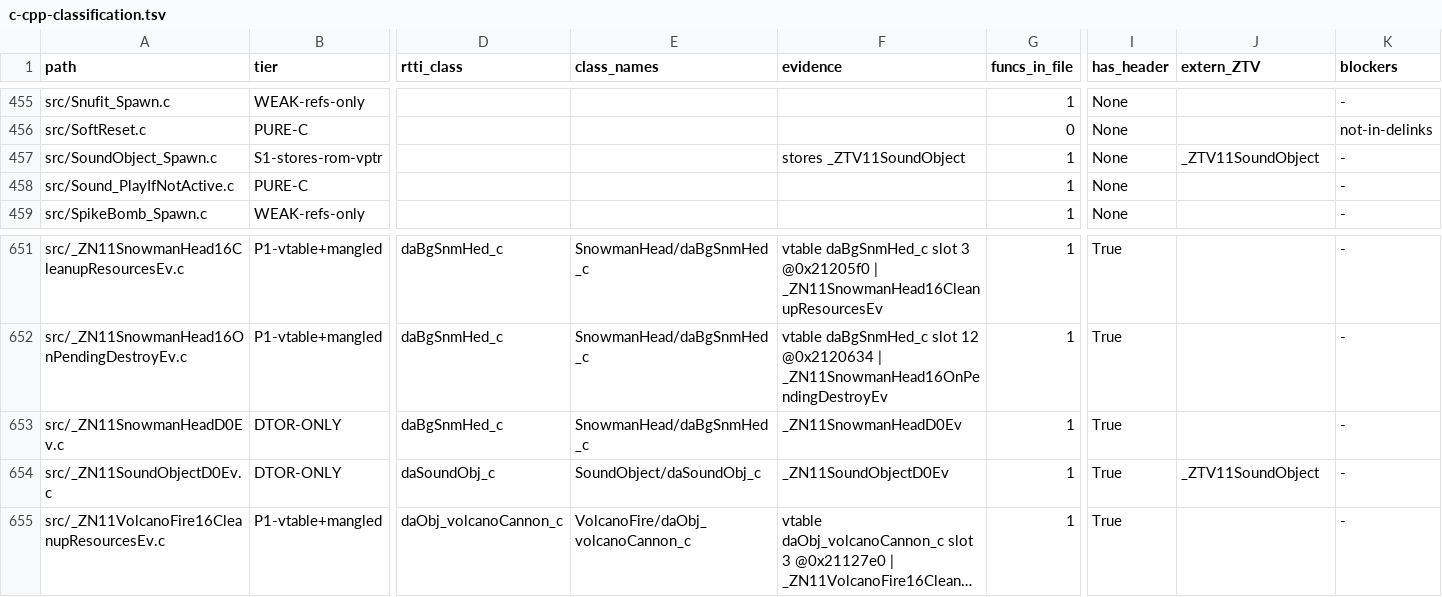
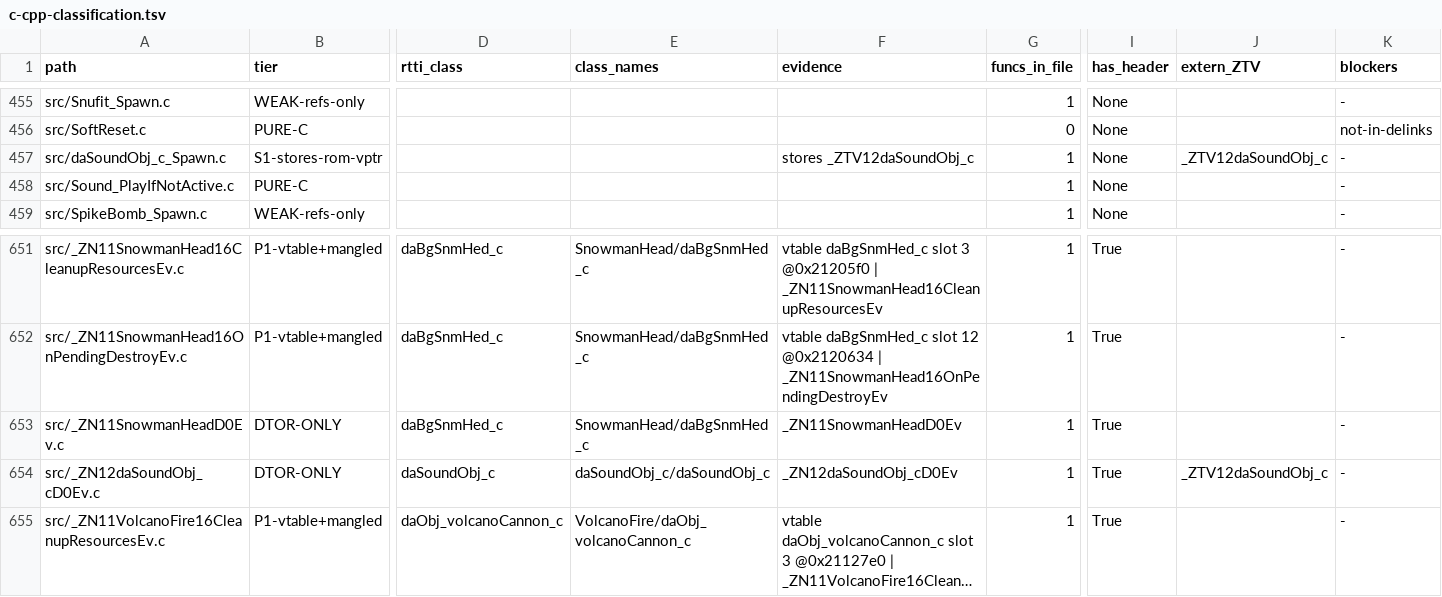
Before and after one commit to AdrianBros/sm64ds-decomp, a TSV file: notes/data/c-cpp-classification.tsv, drawn as a sheet; only a part is shown, gaps mark what is left out; long unchanged cells end in …; the diff names each change by its address in the sheet, - before the commit and + after, or states it on an @@ line.

```diff
--- a/notes/data/c-cpp-classification.tsv
+++ b/notes/data/c-cpp-classification.tsv
-A457 (path): src/SoundObject_Spawn.c
+A457 (path): src/daSoundObj_c_Spawn.c
-F457 (evidence): stores _ZTV11SoundObject
+F457 (evidence): stores _ZTV12daSoundObj_c
-J457 (extern_ZTV): _ZTV11SoundObject
+J457 (extern_ZTV): _ZTV12daSoundObj_c
-A654 (path): src/_ZN11SoundObjectD0Ev.c
+A654 (path): src/_ZN12daSoundObj_cD0Ev.c
-E654 (class_names): SoundObject/daSoundObj_c
+E654 (class_names): daSoundObj_c/daSoundObj_c
-F654 (evidence): _ZN11SoundObjectD0Ev
+F654 (evidence): _ZN12daSoundObj_cD0Ev
-J654 (extern_ZTV): _ZTV11SoundObject
+J654 (extern_ZTV): _ZTV12daSoundObj_c
```
Also changed, not shown: symbols/actor_renames.tsv, symbols/profile_reconstruction_registry.tsv, 17 other files.
